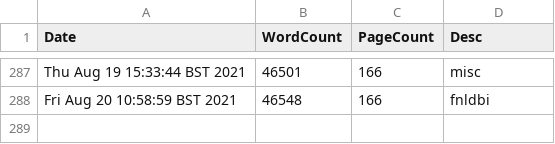
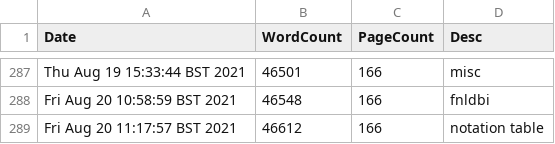
Before and after one commit to pc559/thesis, a CSV file: word_counts.csv, drawn as a sheet; only a part is shown, gaps mark what is left out; the diff names each change by its address in the sheet, - before the commit and + after, or states it on an @@ line.

Commit message:
notation table

```diff
--- a/word_counts.csv
+++ b/word_counts.csv
+row 289: Fri Aug 20 11:17:57 BST 2021 | 46612 | 166 | notation table
```
Also changed, not shown: 2 other files.
